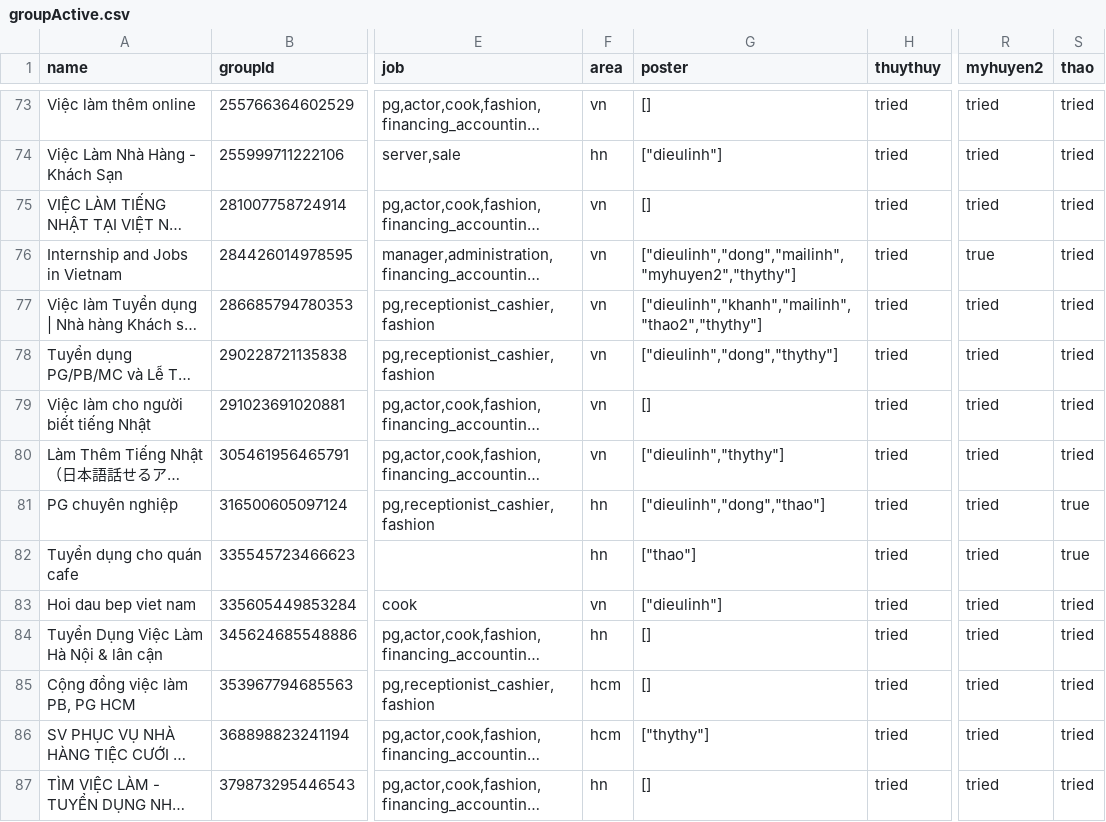
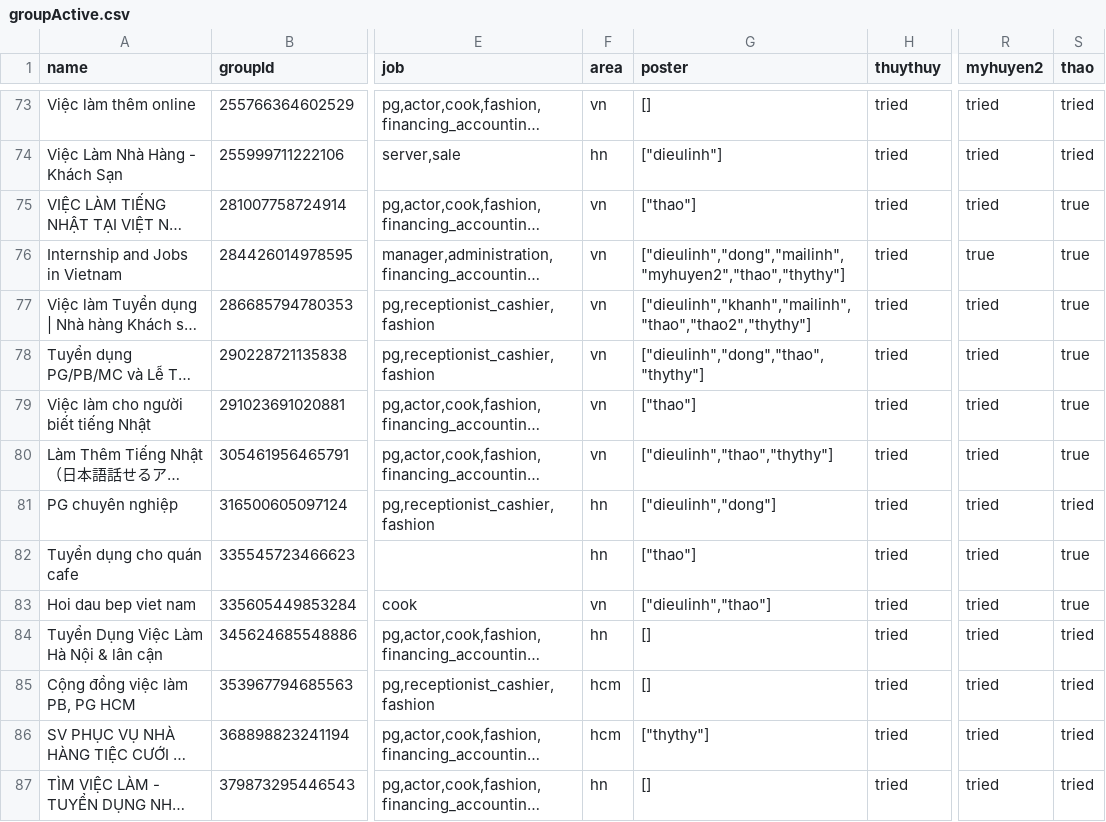
Before and after one commit to thonglk/joboserver, a CSV file: groupActive.csv, drawn as a sheet; only a part is shown, gaps mark what is left out; long unchanged cells end in …; the diff covers the shown part only; the diff names each change by its address in the sheet, - before the commit and + after, or states it on an @@ line.

```diff
--- a/groupActive.csv
+++ b/groupActive.csv
-G75 (poster): []
+G75 (poster): ["thao"]
-S75:S80 (thao): tried
+S75:S80 (thao): true
-G76 (poster): ["dieulinh","dong","mailinh","myhuyen2","thythy"]
+G76 (poster): ["dieulinh","dong","mailinh","myhuyen2","thao","thythy"]
-G77 (poster): ["dieulinh","khanh","mailinh","thao2","thythy"]
+G77 (poster): ["dieulinh","khanh","mailinh","thao","thao2","thythy"]
-G78 (poster): ["dieulinh","dong","thythy"]
+G78 (poster): ["dieulinh","dong","thao","thythy"]
-G79 (poster): []
+G79 (poster): ["thao"]
-G80 (poster): ["dieulinh","thythy"]
+G80 (poster): ["dieulinh","thao","thythy"]
-G81 (poster): ["dieulinh","dong","thao"]
+G81 (poster): ["dieulinh","dong"]
-S81 (thao): true
+S81 (thao): tried
-G83 (poster): ["dieulinh"]
+G83 (poster): ["dieulinh","thao"]
-S83 (thao): tried
+S83 (thao): true
```
Also changed, not shown: 74 edited cells elsewhere in this file, 1 other file.
